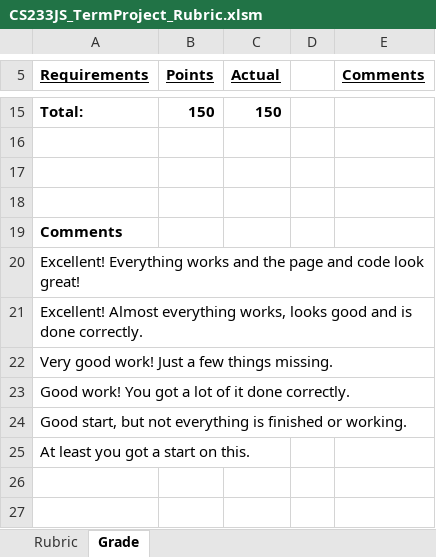
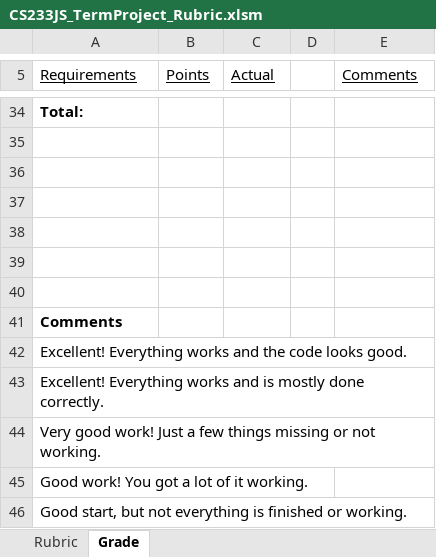
Before and after one commit to LCC-CIT/CS233JS-CourseMaterials, an Excel workbook: Labs/TermProject/CS233JS_TermProject_Rubric.xlsm, sheet Grade, drawn as a sheet; only a part is shown, gaps mark what is left out; values as stored, in another font and other column widths than the file's, no borders; charts and pictures not drawn; removed rows and columns are numbered as before the commit, all else as after; the diff covers the shown part only; the diff names each change by its address in the sheet, - before the commit and + after, or states it on an @@ line.

```diff
--- a/Labs/TermProject/CS233JS_TermProject_Rubric.xlsm (sheet Grade)
+++ b/Labs/TermProject/CS233JS_TermProject_Rubric.xlsm (sheet Grade)
-A5:C5 bold: on
+A5:C5 bold: off
-E5 bold: on
+E5 bold: off
-B34 (Points): 150
+B34 (Points): (empty)
-C34 (Actual): 150
+C34 (Actual): (empty)
+row 35: (empty)
+row 36: (empty)
+row 37: (empty)
-A42 (Requirements): …and the page and code look great!
+A42 (Requirements): …and the code looks good.
-A43 (Requirements): Excellent! Almost everything works, looks good and is done correctly.
+A43 (Requirements): Excellent! Everything works and is mostly done correctly.
-A44 (Requirements): …few things missing.
+A44 (Requirements): …few things missing or not working.
-A45 (Requirements): Good work! You got a lot of it done correctly.
+A45 (Requirements): Good work! You got a lot of it working.
-row 25: At least you got a start on this.
```
Also changed, not shown: 27 added rows, 8 removed rows and 2 edited cells elsewhere in this sheet, sheet Rubric, charts or pictures, 5 other files.
